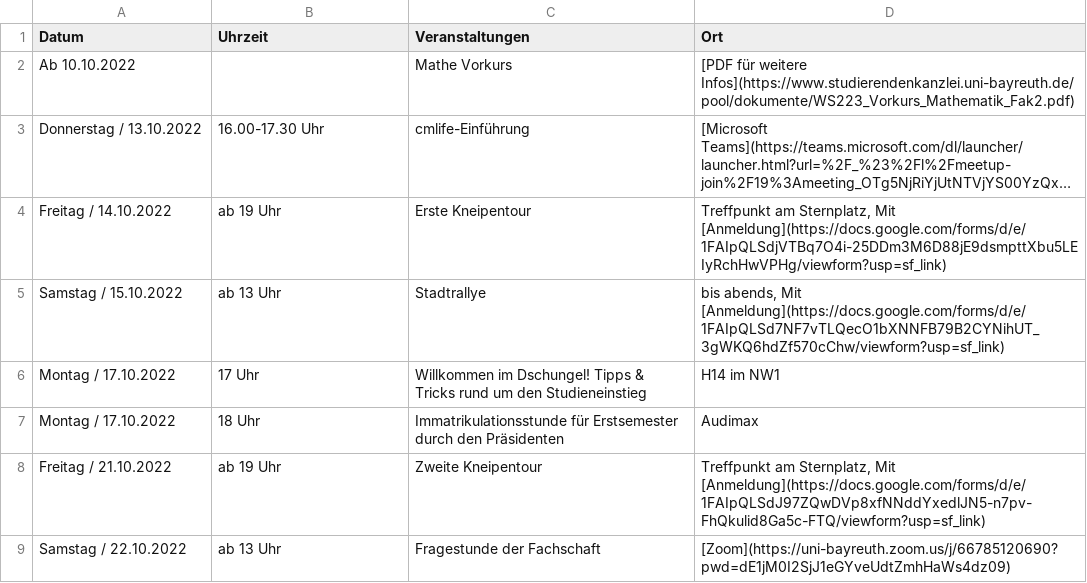
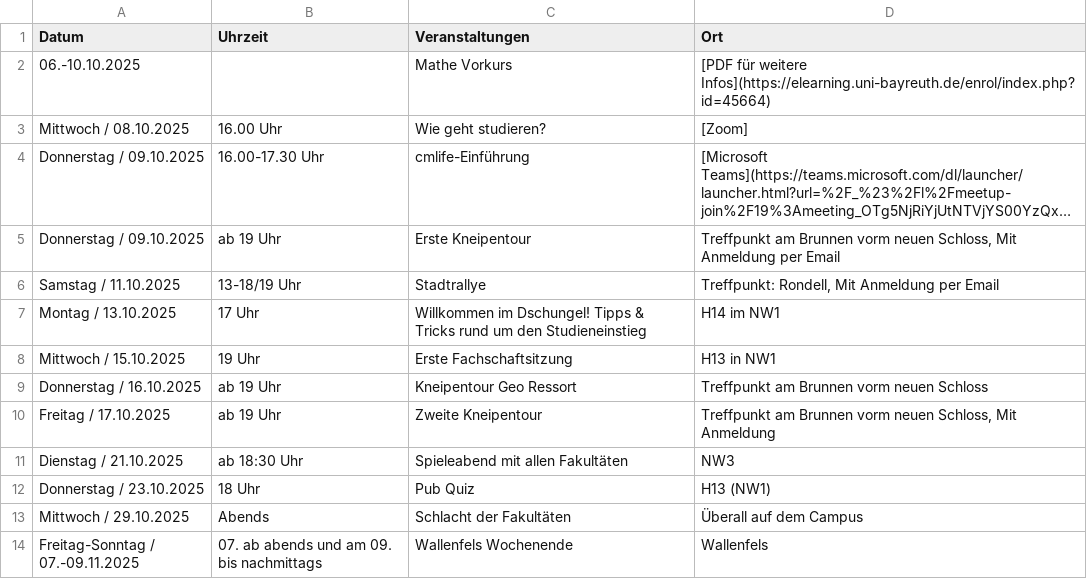
Before and after one commit to fsbcg-ubt/erstizeitung, a CSV file: data/termine-erstiveranstaltungen.csv, drawn as a sheet; long unchanged cells end in …; removed rows and columns are numbered as before the commit, all else as after; the diff names each change by its address in the sheet, - before the commit and + after, or states it on an @@ line.

Commit message:
aktuelle termine

```diff
--- a/data/termine-erstiveranstaltungen.csv
+++ b/data/termine-erstiveranstaltungen.csv
-A2 (Datum): Ab 10.10.2022
+A2 (Datum): 06.-10.10.2025
-D2 (Ort): …für weitere Infos](https://www.studierendenkanzlei.uni-bayreuth.de/pool/dokumente/WS223_Vorkurs_Mathematik_Fak2.pdf)
+D2 (Ort): …für weitere Infos](https://elearning.uni-bayreuth.de/enrol/index.php?id=45664)
+row 3: Mittwoch / 08.10.2025 | 16.00 Uhr | Wie geht studieren? | [Zoom]
-A4 (Datum): Donnerstag / 13.10.2022
+A4 (Datum): Donnerstag / 09.10.2025
-A5 (Datum): Freitag / 14.10.2022
+A5 (Datum): Donnerstag / 09.10.2025
-D5 (Ort): Treffpunkt am Sternplatz, Mit [Anmeldung](https://docs.google.com/forms/d/e/1FAIpQLSdjVTBq7O4i-25DDm3M6D88jE9dsmpttXbu5LEIyRchHwVPHg/viewform?usp=sf_link)
+D5 (Ort): Treffpunkt am Brunnen vorm neuen Schloss, Mit Anmeldung per Email
-A6 (Datum): Samstag / 15.10.2022
+A6 (Datum): Samstag / 11.10.2025
-B6 (Uhrzeit): ab 13 Uhr
+B6 (Uhrzeit): 13-18/19 Uhr
-D6 (Ort): bis abends, Mit [Anmeldung](https://docs.google.com/forms/d/e/1FAIpQLSd7NF7vTLQecO1bXNNFB79B2CYNihUT_3gWKQ6hdZf570cChw/viewform?usp=sf_link)
+D6 (Ort): Treffpunkt: Rondell, Mit Anmeldung per Email
-A7 (Datum): Montag / 17.10.2022
+A7 (Datum): Montag / 13.10.2025
-row 7: Montag / 17.10.2022 | 18 Uhr | Immatrikulationsstunde für Erstsemester durch den Präsidenten | Audimax
+row 8: Mittwoch / 15.10.2025 | 19 Uhr | Erste Fachschaftsitzung | H13 in NW1
+row 9: Donnerstag / 16.10.2025 | ab 19 Uhr | Kneipentour Geo Ressort | Treffpunkt am Brunnen vorm neuen Schloss
-A10 (Datum): Freitag / 21.10.2022
+A10 (Datum): Freitag / 17.10.2025
-D10 (Ort): Treffpunkt am Sternplatz, Mit [Anmeldung](https://docs.google.com/forms/d/e/1FAIpQLSdJ97ZQwDVp8xfNNddYxedlJN5-n7pv-FhQkulid8Ga5c-FTQ/viewform?usp=sf_link)
+D10 (Ort): Treffpunkt am Brunnen vorm neuen Schloss, Mit Anmeldung
-row 9: Samstag / 22.10.2022 | ab 13 Uhr | Fragestunde der Fachschaft | [Zoom](https://uni-bayreuth.zoom.us/j/66785120690?pwd=dE1jM0I2SjJ1eGYveUdtZmhHaWs4dz09)
+row 11: Dienstag / 21.10.2025 | ab 18:30 Uhr | Spieleabend mit allen Fakultäten | NW3
+row 12: Donnerstag / 23.10.2025 | 18 Uhr | Pub Quiz | H13 (NW1)
+row 13: Mittwoch / 29.10.2025 | Abends | Schlacht der Fakultäten | Überall auf dem Campus
+row 14: Freitag-Sonntag / 07.-09.11.2025 | 07. ab abends und am 09. bis nachmittags | Wallenfels Wochenende | Wallenfels
```
Also changed, not shown: 1 other file.
